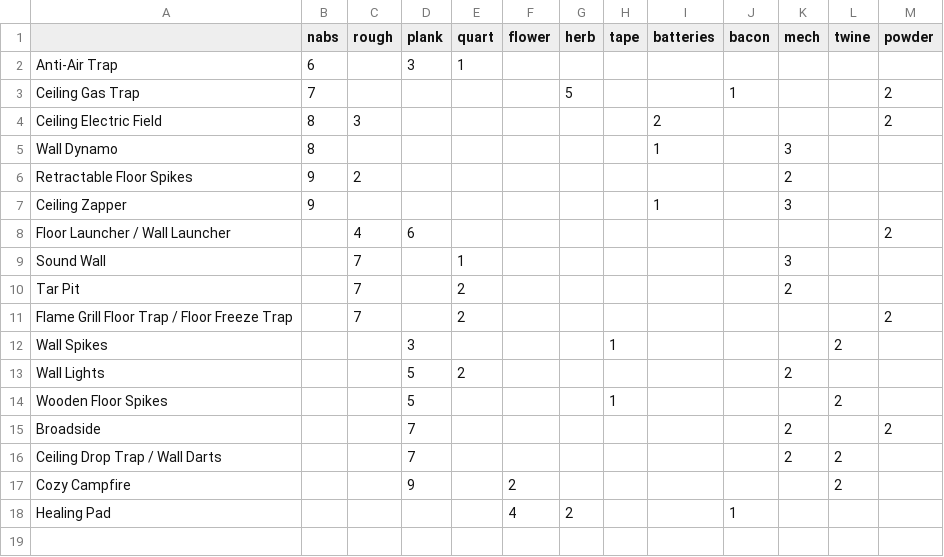
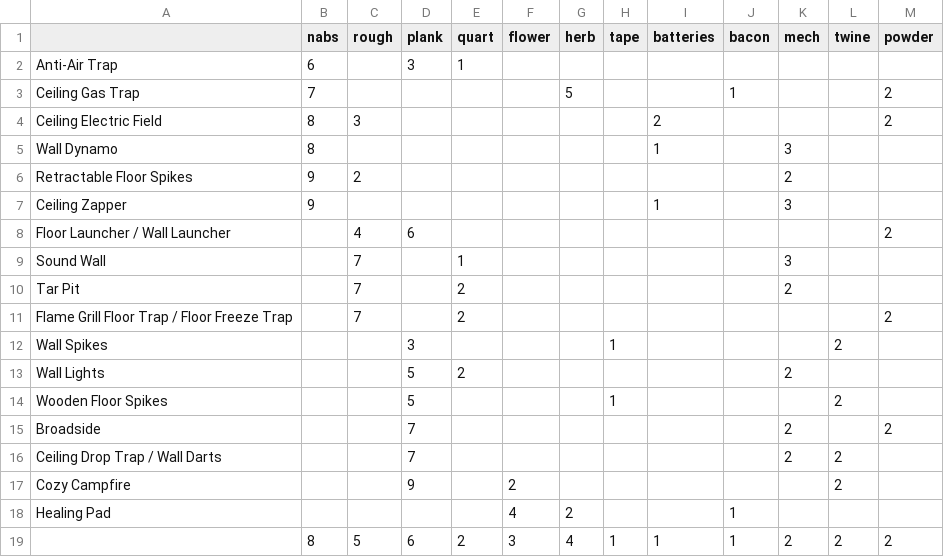
Before and after one commit to TA-RADIANT/FN-STW-Backpack, a CSV file: src/main/resources/trapRecipes.csv, drawn as a sheet; the diff names each change by its address in the sheet, - before the commit and + after, or states it on an @@ line.

```diff
--- a/src/main/resources/trapRecipes.csv
+++ b/src/main/resources/trapRecipes.csv
+row 19:  | 8 | 5 | 6 | 2 | 3 | 4 | 1 | 1 | 1 | 2 | 2 | 2
```
Also changed, not shown: 5 other files.
